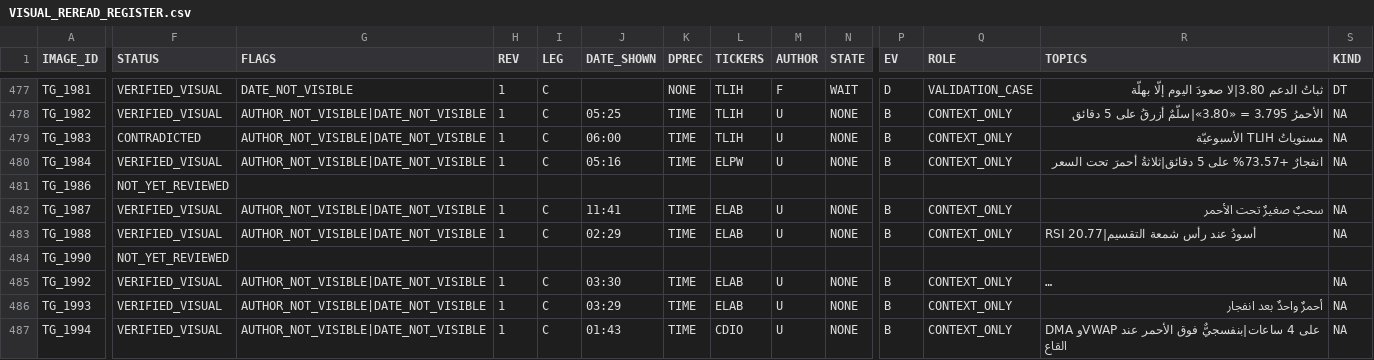
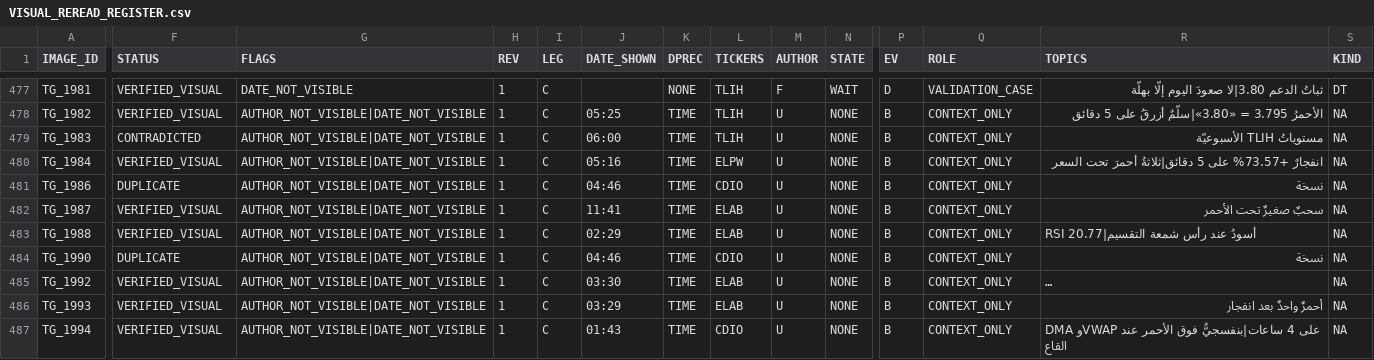
Before and after one commit to sam72x1/Super_Stocks, a CSV file: fm_forensics/reread/VISUAL_REREAD_REGISTER.csv, drawn as a sheet; only a part is shown, gaps mark what is left out; long unchanged cells end in …; the diff covers the shown part only; the diff names each change by its address in the sheet, - before the commit and + after, or states it on an @@ line.

```diff
--- a/fm_forensics/reread/VISUAL_REREAD_REGISTER.csv
+++ b/fm_forensics/reread/VISUAL_REREAD_REGISTER.csv
-F481 (STATUS): NOT_YET_REVIEWED
+F481 (STATUS): DUPLICATE
-G481 (FLAGS): (empty)
+G481 (FLAGS): AUTHOR_NOT_VISIBLE|DATE_NOT_VISIBLE
-H481 (REV): (empty)
+H481 (REV): 1
-I481 (LEG): (empty)
+I481 (LEG): C
-J481 (DATE_SHOWN): (empty)
+J481 (DATE_SHOWN): 04:46
-K481 (DPREC): (empty)
+K481 (DPREC): TIME
-L481 (TICKERS): (empty)
+L481 (TICKERS): CDIO
-M481 (AUTHOR): (empty)
+M481 (AUTHOR): U
-N481 (STATE): (empty)
+N481 (STATE): NONE
-P481 (EV): (empty)
+P481 (EV): B
-Q481 (ROLE): (empty)
+Q481 (ROLE): CONTEXT_ONLY
-R481 (TOPICS): (empty)
+R481 (TOPICS): نسخة
-S481 (KIND): (empty)
+S481 (KIND): NA
-F484 (STATUS): NOT_YET_REVIEWED
+F484 (STATUS): DUPLICATE
-G484 (FLAGS): (empty)
+G484 (FLAGS): AUTHOR_NOT_VISIBLE|DATE_NOT_VISIBLE
-H484 (REV): (empty)
+H484 (REV): 1
-I484 (LEG): (empty)
+I484 (LEG): C
-J484 (DATE_SHOWN): (empty)
+J484 (DATE_SHOWN): 04:46
-K484 (DPREC): (empty)
+K484 (DPREC): TIME
-L484 (TICKERS): (empty)
+L484 (TICKERS): CDIO
-M484 (AUTHOR): (empty)
+M484 (AUTHOR): U
-N484 (STATE): (empty)
+N484 (STATE): NONE
-P484 (EV): (empty)
+P484 (EV): B
-Q484 (ROLE): (empty)
+Q484 (ROLE): CONTEXT_ONLY
-R484 (TOPICS): (empty)
+R484 (TOPICS): نسخة
-S484 (KIND): (empty)
+S484 (KIND): NA
```
Also changed, not shown: 95 edited cells elsewhere in this file, fm_forensics/reread/REREAD_CORRECTIONS.csv, 2 other files.
